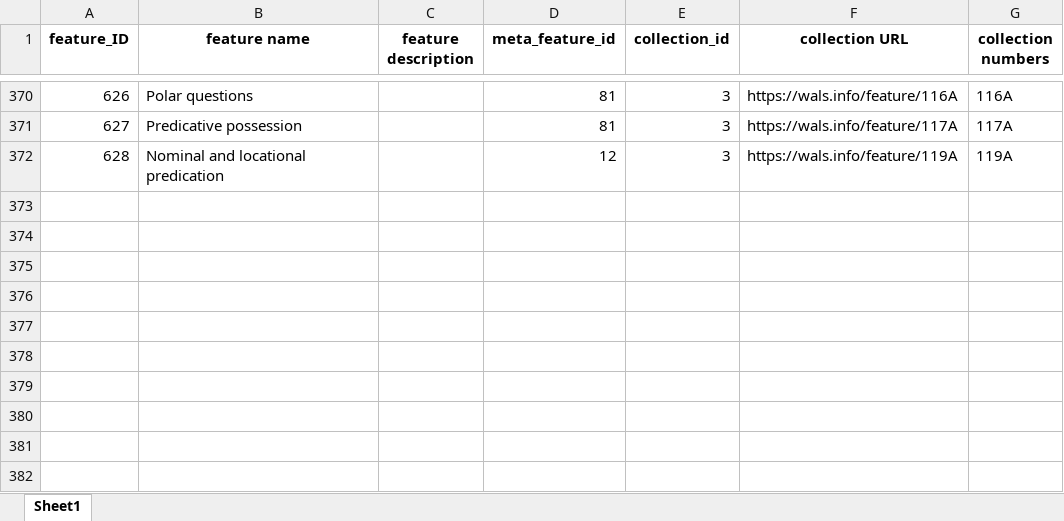
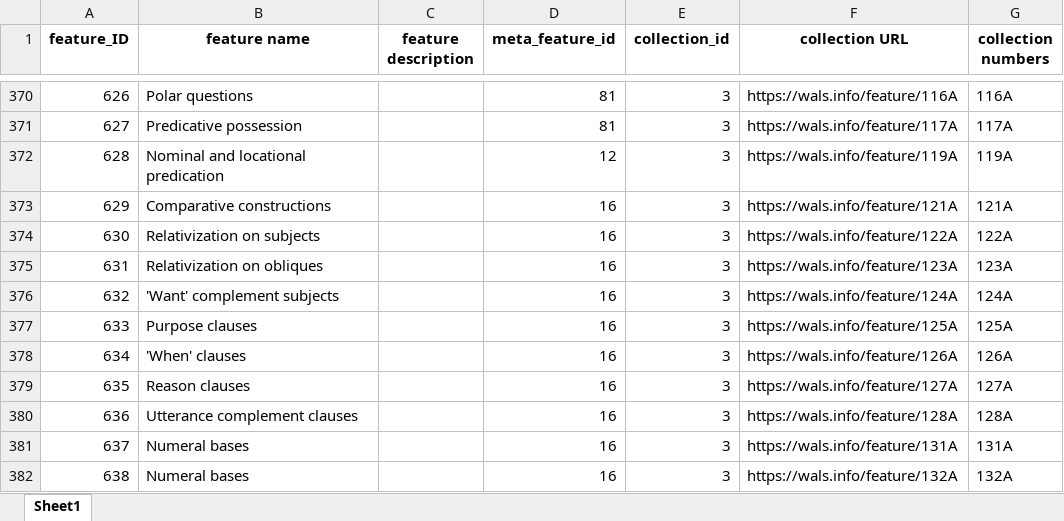
Before and after one commit to clld/grammaticon-data, an Excel workbook: raw/Features.xlsx, sheet Sheet1, drawn as a sheet; only a part is shown, gaps mark what is left out; values as stored, in another font and other column widths than the file's, no borders; the diff covers the shown part only; the diff names each change by its address in the sheet, - before the commit and + after, or states it on an @@ line.

Commit message:
data update

```diff
--- a/raw/Features.xlsx (sheet Sheet1)
+++ b/raw/Features.xlsx (sheet Sheet1)
+row 373: 629 | Comparative constructions |  | 16 | 3 | https://wals.info/feature/121A | 121A
+row 374: 630 | Relativization on subjects |  | 16 | 3 | https://wals.info/feature/122A | 122A
+row 375: 631 | Relativization on obliques |  | 16 | 3 | https://wals.info/feature/123A | 123A
+row 376: 632 | 'Want' complement subjects |  | 16 | 3 | https://wals.info/feature/124A | 124A
+row 377: 633 | Purpose clauses |  | 16 | 3 | https://wals.info/feature/125A | 125A
+row 378: 634 | 'When' clauses |  | 16 | 3 | https://wals.info/feature/126A | 126A
+row 379: 635 | Reason clauses |  | 16 | 3 | https://wals.info/feature/127A | 127A
+row 380: 636 | Utterance complement clauses |  | 16 | 3 | https://wals.info/feature/128A | 128A
+row 381: 637 | Numeral bases |  | 16 | 3 | https://wals.info/feature/131A | 131A
+row 382: 638 | Numeral bases |  | 16 | 3 | https://wals.info/feature/132A | 132A
```
Also changed, not shown: 65 added rows and 83 edited cells elsewhere in this sheet, raw/Concepthierarchy.xlsx, raw/Concepts.xlsx, 10 other files.
